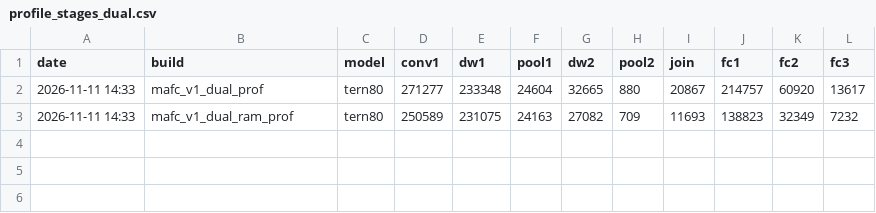
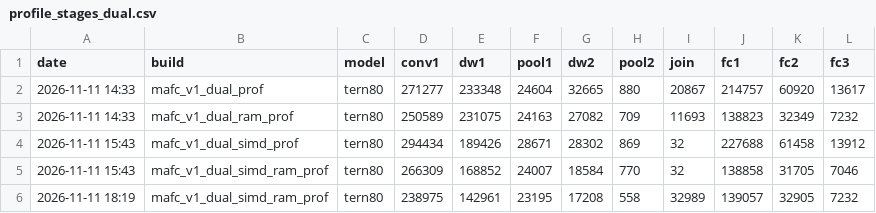
Before and after one commit to Sods2/model-as-firmware, a CSV file: results/profile_stages_dual.csv, drawn as a sheet; the diff names each change by its address in the sheet, - before the commit and + after, or states it on an @@ line.

```diff
--- a/results/profile_stages_dual.csv
+++ b/results/profile_stages_dual.csv
+row 4: 2026-11-11 15:43 | mafc_v1_dual_simd_prof | tern80 | 294434 | 189426 | 28671 | 28302 | 869 | 32 | 227688 | 61458 | 13912
+row 5: 2026-11-11 15:43 | mafc_v1_dual_simd_ram_prof | tern80 | 266309 | 168852 | 24007 | 18584 | 770 | 32 | 138858 | 31705 | 7046
+row 6: 2026-11-11 18:19 | mafc_v1_dual_simd_ram_prof | tern80 | 238975 | 142961 | 23195 | 17208 | 558 | 32989 | 139057 | 32905 | 7232
```
Also changed, not shown: results/phase1.csv, results/profile.csv, 27 other files.
